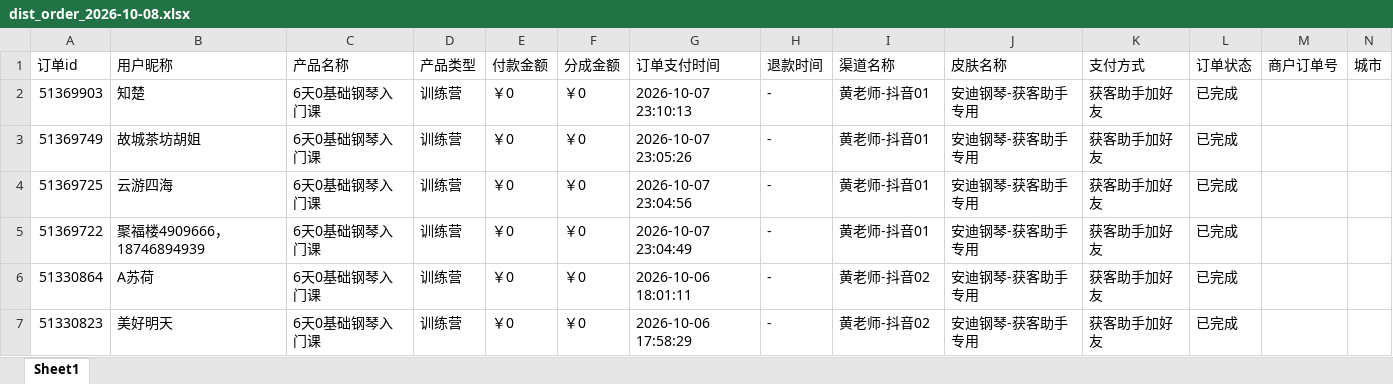
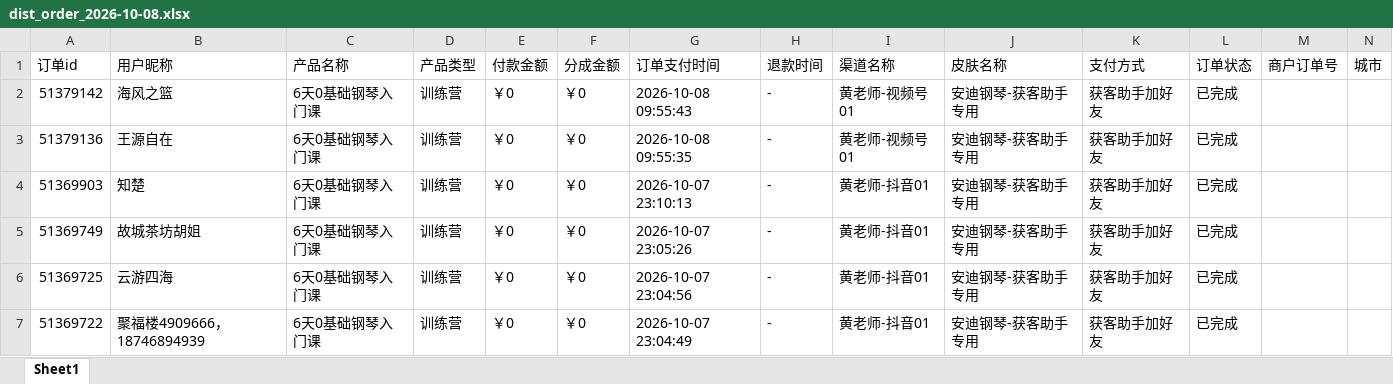
Before and after one commit to JNC121314/jianzhi-dashboard, an Excel workbook: data/exports/黄老师/dist_order_2026-10-08.xlsx, sheet Sheet1, drawn as a sheet; only a part is shown; the shorter side is filled out with more unchanged rows; values as stored, in another font and other column widths than the file's, no borders; the diff names each change by its address in the sheet, - before the commit and + after, or states it on an @@ line.

```diff
--- a/data/exports/黄老师/dist_order_2026-10-08.xlsx (sheet Sheet1)
+++ b/data/exports/黄老师/dist_order_2026-10-08.xlsx (sheet Sheet1)
+row 2: 51379142 | 海风之篮 | 6天0基础钢琴入门课 | 训练营 | ￥0 | ￥0 | 2026-10-08 09:55:43 | - | 黄老师-视频号01 | 安迪钢琴-获客助手专用 | 获客助手加好友 | 已完成
+row 3: 51379136 | 王源自在 | 6天0基础钢琴入门课 | 训练营 | ￥0 | ￥0 | 2026-10-08 09:55:35 | - | 黄老师-视频号01 | 安迪钢琴-获客助手专用 | 获客助手加好友 | 已完成
```
Also changed, not shown: data/exports/严总/dist_order_2026-10-08.xlsx, data/exports/毛毛矩阵/dist_order_2026-10-08.xlsx, 7 other files.
